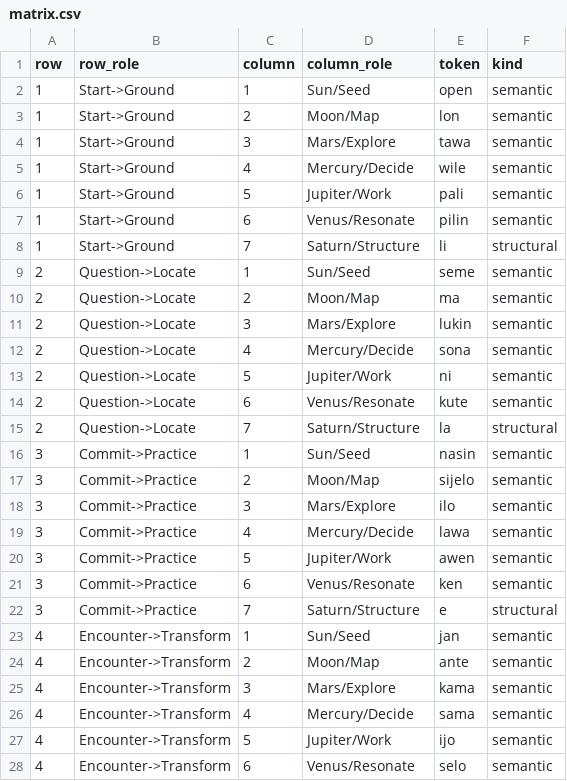
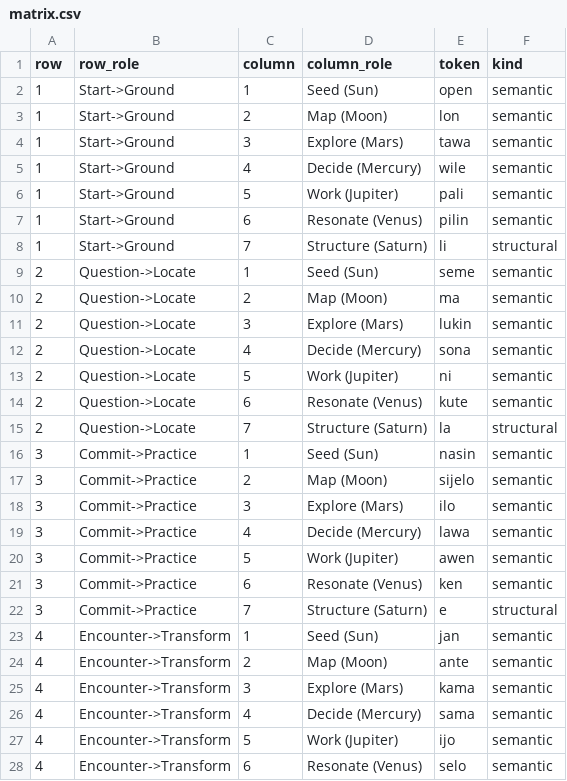
Before and after one commit to demithras/openpona-language-corpus, a CSV file: data/matrix.csv, drawn as a sheet; only a part is shown; the diff covers the shown part only.

```diff
--- a/data/matrix.csv
+++ b/data/matrix.csv
@@ -1,28 +1,28 @@
 row,row_role,column,column_role,token,kind
-1,Start->Ground,1,Sun/Seed,open,semantic
-1,Start->Ground,2,Moon/Map,lon,semantic
-1,Start->Ground,3,Mars/Explore,tawa,semantic
-1,Start->Ground,4,Mercury/Decide,wile,semantic
-1,Start->Ground,5,Jupiter/Work,pali,semantic
-1,Start->Ground,6,Venus/Resonate,pilin,semantic
-1,Start->Ground,7,Saturn/Structure,li,structural
-2,Question->Locate,1,Sun/Seed,seme,semantic
-2,Question->Locate,2,Moon/Map,ma,semantic
-2,Question->Locate,3,Mars/Explore,lukin,semantic
-2,Question->Locate,4,Mercury/Decide,sona,semantic
-2,Question->Locate,5,Jupiter/Work,ni,semantic
-2,Question->Locate,6,Venus/Resonate,kute,semantic
-2,Question->Locate,7,Saturn/Structure,la,structural
-3,Commit->Practice,1,Sun/Seed,nasin,semantic
-3,Commit->Practice,2,Moon/Map,sijelo,semantic
-3,Commit->Practice,3,Mars/Explore,ilo,semantic
-3,Commit->Practice,4,Mercury/Decide,lawa,semantic
-3,Commit->Practice,5,Jupiter/Work,awen,semantic
-3,Commit->Practice,6,Venus/Resonate,ken,semantic
-3,Commit->Practice,7,Saturn/Structure,e,structural
-4,Encounter->Transform,1,Sun/Seed,jan,semantic
-4,Encounter->Transform,2,Moon/Map,ante,semantic
-4,Encounter->Transform,3,Mars/Explore,kama,semantic
-4,Encounter->Transform,4,Mercury/Decide,sama,semantic
-4,Encounter->Transform,5,Jupiter/Work,ijo,semantic
-4,Encounter->Transform,6,Venus/Resonate,selo,semantic
+1,Start->Ground,1,Seed (Sun),open,semantic
+1,Start->Ground,2,Map (Moon),lon,semantic
+1,Start->Ground,3,Explore (Mars),tawa,semantic
+1,Start->Ground,4,Decide (Mercury),wile,semantic
+1,Start->Ground,5,Work (Jupiter),pali,semantic
+1,Start->Ground,6,Resonate (Venus),pilin,semantic
+1,Start->Ground,7,Structure (Saturn),li,structural
+2,Question->Locate,1,Seed (Sun),seme,semantic
+2,Question->Locate,2,Map (Moon),ma,semantic
+2,Question->Locate,3,Explore (Mars),lukin,semantic
+2,Question->Locate,4,Decide (Mercury),sona,semantic
+2,Question->Locate,5,Work (Jupiter),ni,semantic
+2,Question->Locate,6,Resonate (Venus),kute,semantic
+2,Question->Locate,7,Structure (Saturn),la,structural
+3,Commit->Practice,1,Seed (Sun),nasin,semantic
+3,Commit->Practice,2,Map (Moon),sijelo,semantic
+3,Commit->Practice,3,Explore (Mars),ilo,semantic
+3,Commit->Practice,4,Decide (Mercury),lawa,semantic
+3,Commit->Practice,5,Work (Jupiter),awen,semantic
+3,Commit->Practice,6,Resonate (Venus),ken,semantic
+3,Commit->Practice,7,Structure (Saturn),e,structural
+4,Encounter->Transform,1,Seed (Sun),jan,semantic
+4,Encounter->Transform,2,Map (Moon),ante,semantic
+4,Encounter->Transform,3,Explore (Mars),kama,semantic
+4,Encounter->Transform,4,Decide (Mercury),sama,semantic
+4,Encounter->Transform,5,Work (Jupiter),ijo,semantic
+4,Encounter->Transform,6,Resonate (Venus),selo,semantic
```
Also changed, not shown: 15 edited cells elsewhere in this file, 18 other files.
